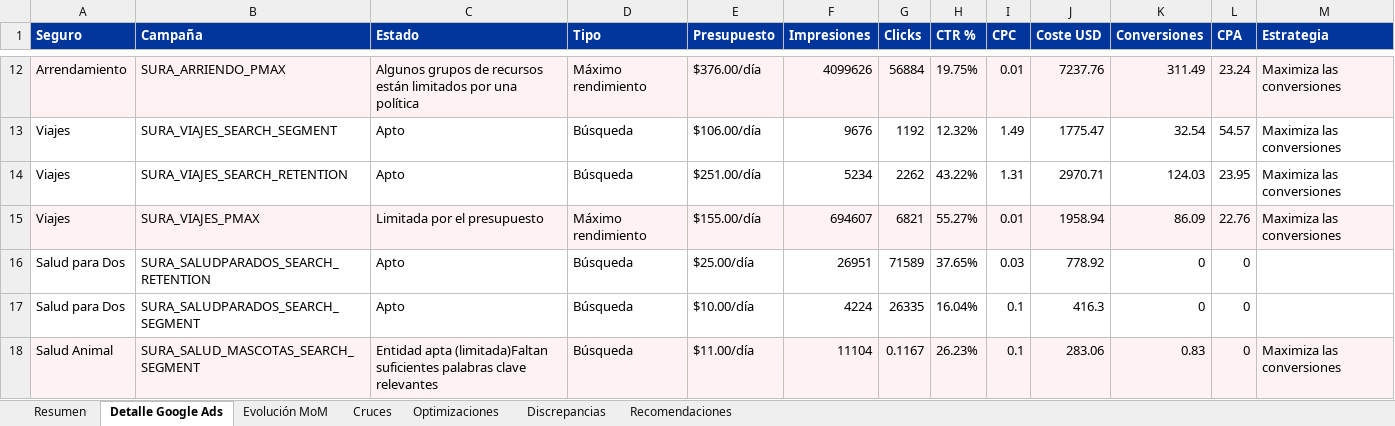
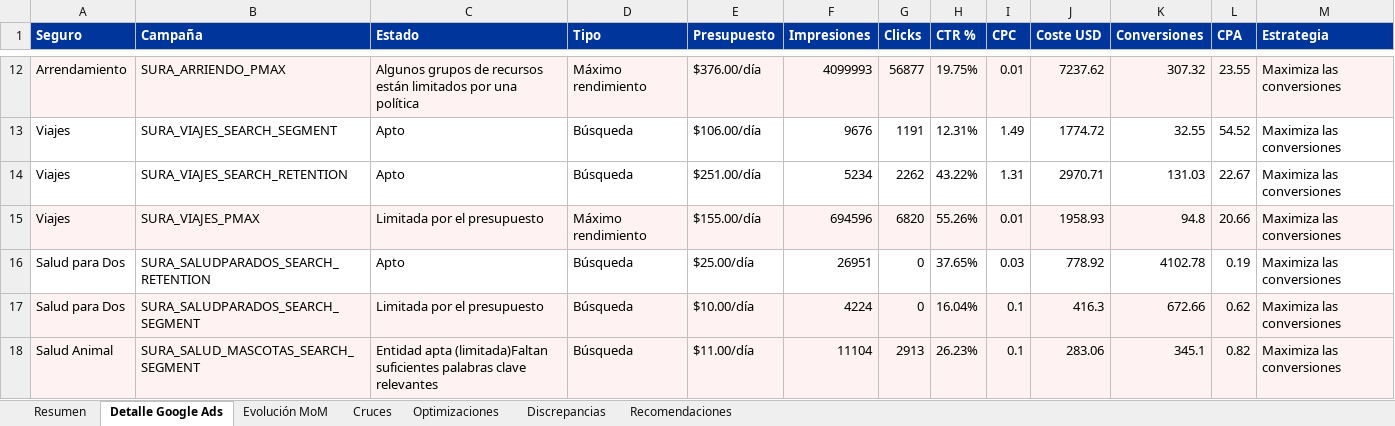
Before and after one commit to Normandruiz/SURA-Tech-Colombia, an Excel workbook: outputs/suratech_data_consolidado.xlsx, sheet Detalle Google Ads, drawn as a sheet; only a part is shown, gaps mark what is left out; values as stored, in another font and other column widths than the file's, no borders; the diff covers the shown part only; the diff names each change by its address in the sheet, - before the commit and + after, or states it on an @@ line.

```diff
--- a/outputs/suratech_data_consolidado.xlsx (sheet Detalle Google Ads)
+++ b/outputs/suratech_data_consolidado.xlsx (sheet Detalle Google Ads)
-F12 (Impresiones): 4099626
+F12 (Impresiones): 4099993
-G12 (Clicks): 56884
+G12 (Clicks): 56877
-J12 (Coste USD): 7237.76
+J12 (Coste USD): 7237.62
-K12 (Conversiones): 311.49
+K12 (Conversiones): 307.32
-L12 (CPA): 23.24
+L12 (CPA): 23.55
-G13 (Clicks): 1192
+G13 (Clicks): 1191
-H13 (CTR %): 12.32%
+H13 (CTR %): 12.31%
-J13 (Coste USD): 1775.47
+J13 (Coste USD): 1774.72
-K13 (Conversiones): 32.54
+K13 (Conversiones): 32.55
-L13 (CPA): 54.57
+L13 (CPA): 54.52
-K14 (Conversiones): 124.03
+K14 (Conversiones): 131.03
-L14 (CPA): 23.95
+L14 (CPA): 22.67
-F15 (Impresiones): 694607
+F15 (Impresiones): 694596
-G15 (Clicks): 6821
+G15 (Clicks): 6820
-H15 (CTR %): 55.27%
+H15 (CTR %): 55.26%
-J15 (Coste USD): 1958.94
+J15 (Coste USD): 1958.93
-K15 (Conversiones): 86.09
+K15 (Conversiones): 94.8
-L15 (CPA): 22.76
+L15 (CPA): 20.66
-G16 (Clicks): 71589
+G16 (Clicks): 0
-K16 (Conversiones): 0
+K16 (Conversiones): 4102.78
-L16 (CPA): 0
+L16 (CPA): 0.19
-M16:M17 (Estrategia): (empty)
+M16:M17 (Estrategia): Maximiza las conversiones
-A17:M17 fill: none
+A17:M17 fill: #FEF2F2
-C17 (Estado): Apto
+C17 (Estado): Limitada por el presupuesto
-G17 (Clicks): 26335
+G17 (Clicks): 0
-K17 (Conversiones): 0
+K17 (Conversiones): 672.66
-L17 (CPA): 0
+L17 (CPA): 0.62
-G18 (Clicks): 0.1167
+G18 (Clicks): 2913
-K18 (Conversiones): 0.83
+K18 (Conversiones): 345.1
-L18 (CPA): 0
+L18 (CPA): 0.82
```
Also changed, not shown: 36 edited cells elsewhere in this sheet, sheet Optimizaciones, sheet Resumen, sheet Evolución MoM, sheet Cruces, sheet Recomendaciones, 4 other files.
